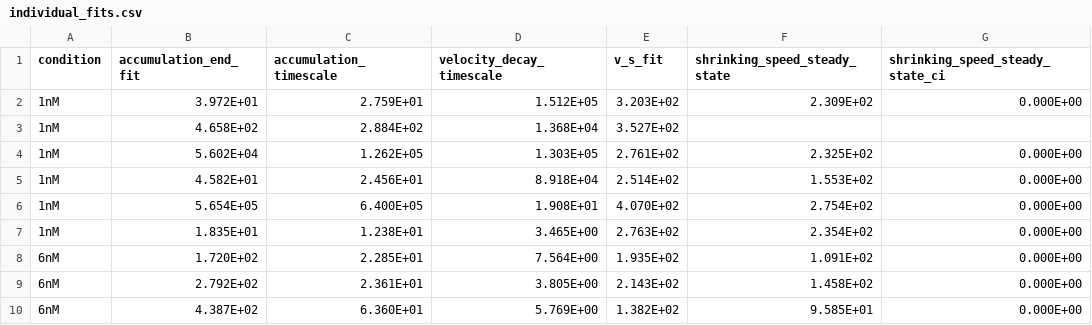
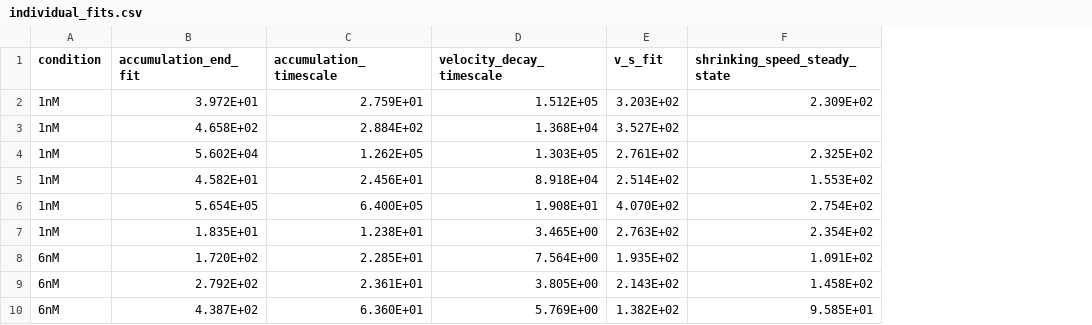
Before and after one commit to manulera/Krattenmacher_et_al_2024, a CSV file: experimental_data/processed_data/individual_fits.csv, drawn as a sheet; only a part is shown; the diff names each change by its address in the sheet, - before the commit and + after, or states it on an @@ line.

```diff
--- a/experimental_data/processed_data/individual_fits.csv
+++ b/experimental_data/processed_data/individual_fits.csv
-column G (shrinking_speed_steady_state_ci), rows 2-10: 0.000E+00 |  | 0.000E+00 | 0.000E+00 | 0.000E+00 | 0.000E+00 | 0.000E+00 | 0.000E+00 | 0.000E+00
```
Also changed, not shown: experimental_data/processed_data/fits.csv, 6 other files.
